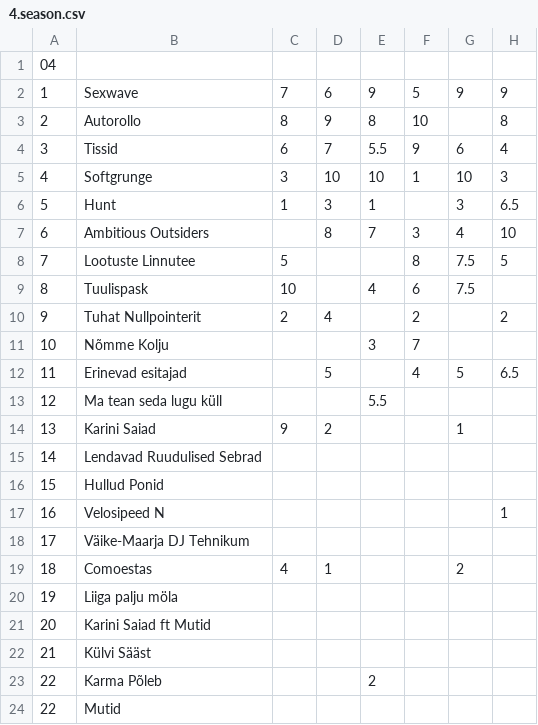
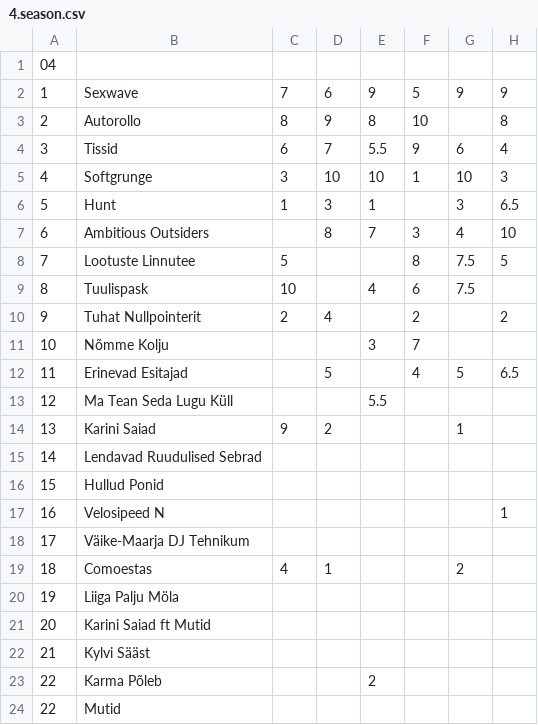
Before and after one commit to NKuusik/quiz-stats, a CSV file: src/resources/4.season.csv, drawn as a sheet; only a part is shown; the diff names each change by its address in the sheet, - before the commit and + after, or states it on an @@ line.

```diff
--- a/src/resources/4.season.csv
+++ b/src/resources/4.season.csv
-B12: Erinevad esitajad
+B12: Erinevad Esitajad
-B13: Ma tean seda lugu küll
+B13: Ma Tean Seda Lugu Küll
-B20: Liiga palju möla
+B20: Liiga Palju Möla
-B22: Külvi Sääst
+B22: Kylvi Sääst
```
Also changed, not shown: src/resources/10.season.csv, src/resources/7.season.csv, 1 other file.
